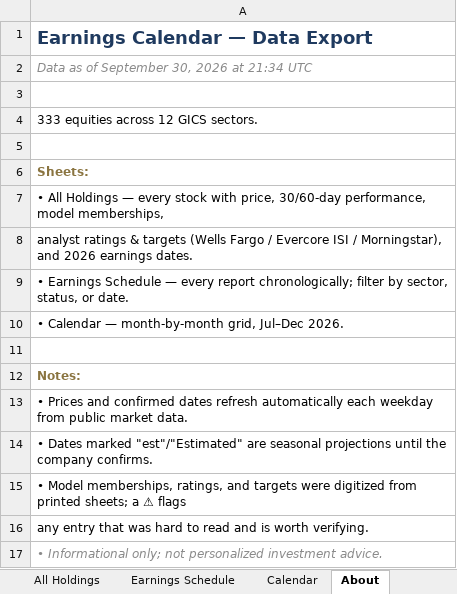
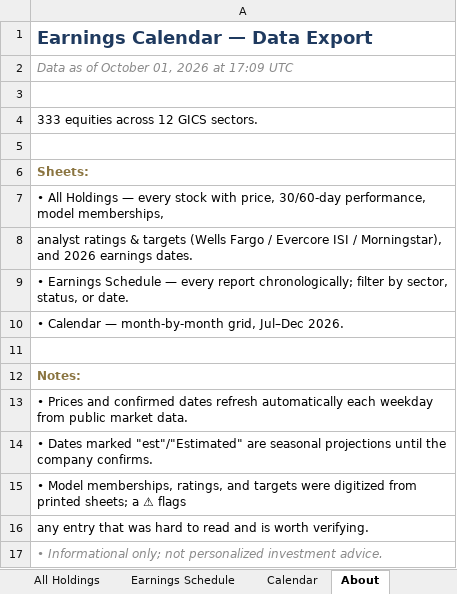
Before and after one commit to alexpkatz/earnings-calendar, an Excel workbook: earnings-data.xlsx, sheet About, drawn as a sheet; values as stored, in another font and other column widths than the file's, no borders; the diff names each change by its address in the sheet, - before the commit and + after, or states it on an @@ line.

```diff
--- a/earnings-data.xlsx (sheet About)
+++ b/earnings-data.xlsx (sheet About)
-A2: Data as of September 30, 2026 at 21:34 UTC
+A2: Data as of October 01, 2026 at 17:09 UTC
```
Also changed, not shown: sheet All Holdings, sheet Earnings Schedule, sheet Calendar, 1 other file.
